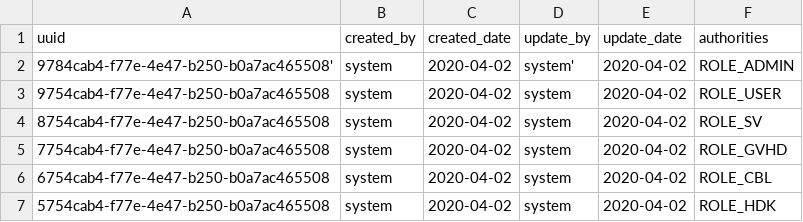
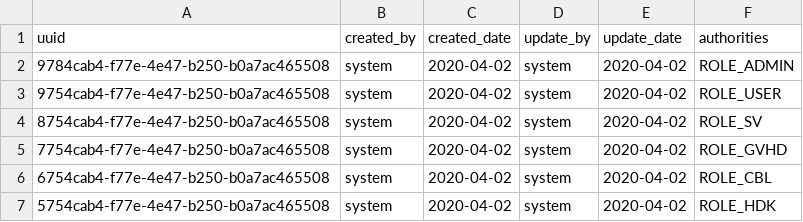
Before and after one commit to trandacky/CodeJava, a CSV file: UAA/src/main/resources/config/liquibase/data/authority.csv, drawn as a sheet.

```diff
--- a/UAA/src/main/resources/config/liquibase/data/authority.csv
+++ b/UAA/src/main/resources/config/liquibase/data/authority.csv
@@ -1,3 +1,3 @@
 uuid; created_by; created_date; update_by; update_date; authorities
-9784cab4-f77e-4e47-b250-b0a7ac465508';system;2020-04-02;system';2020-04-02;ROLE_ADMIN
+9784cab4-f77e-4e47-b250-b0a7ac465508;system;2020-04-02;system;2020-04-02;ROLE_ADMIN
 9754cab4-f77e-4e47-b250-b0a7ac465508;system;2020-04-02;system;2020-04-02;ROLE_USER
```
Also changed, not shown: UAA/src/main/resources/config/liquibase/data/account.csv, UAA/src/main/resources/config/liquibase/data/account_authority.csv, 42 other files.
